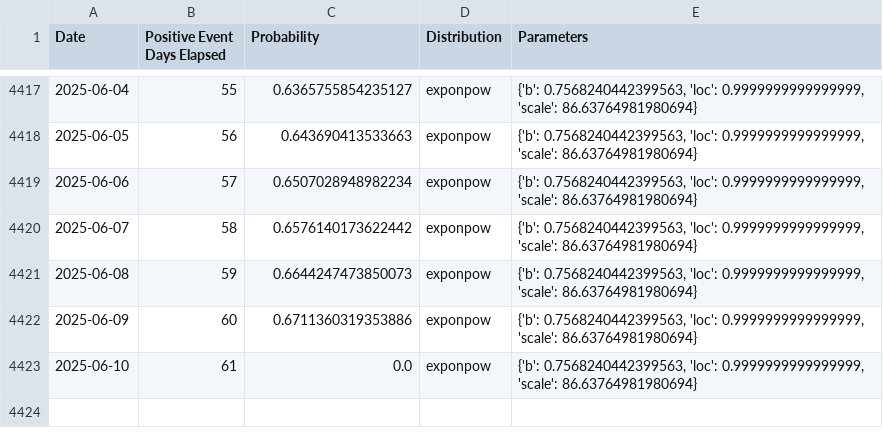
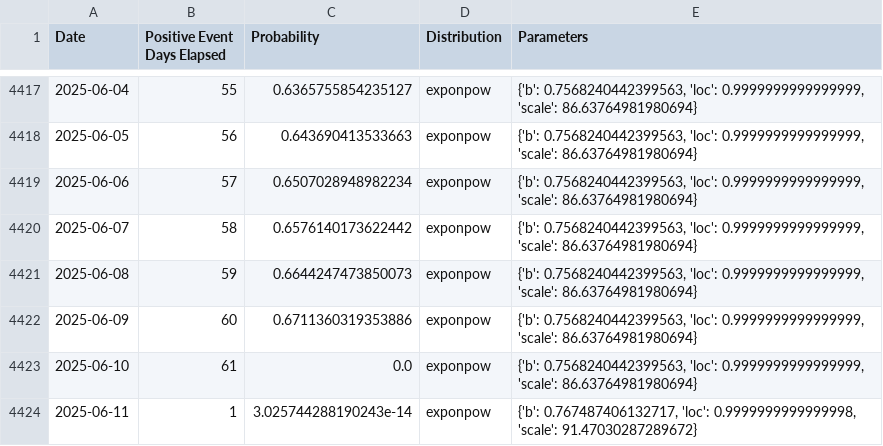
Before and after one commit to k-pantelidis/k-pantelidis.github.io, a CSV file: methodologies/ConditionalDistributionProbabilityEvents/data/df3p.csv, drawn as a sheet; only a part is shown, gaps mark what is left out; the diff names each change by its address in the sheet, - before the commit and + after, or states it on an @@ line.

```diff
--- a/methodologies/ConditionalDistributionProbabilityEvents/data/df3p.csv
+++ b/methodologies/ConditionalDistributionProbabilityEvents/data/df3p.csv
+row 4424: 2025-06-11 | 1 | 3.025744288190243e-14 | exponpow | {'b': 0.767487406132717, 'loc': 0.9999999999999998, 'scale': 91.47030287289672}
```
Also changed, not shown: methodologies/ConditionalDistributionProbabilityEvents/data/df1.csv, methodologies/ConditionalDistributionProbabilityEvents/data/df3n.csv, 5 other files.
